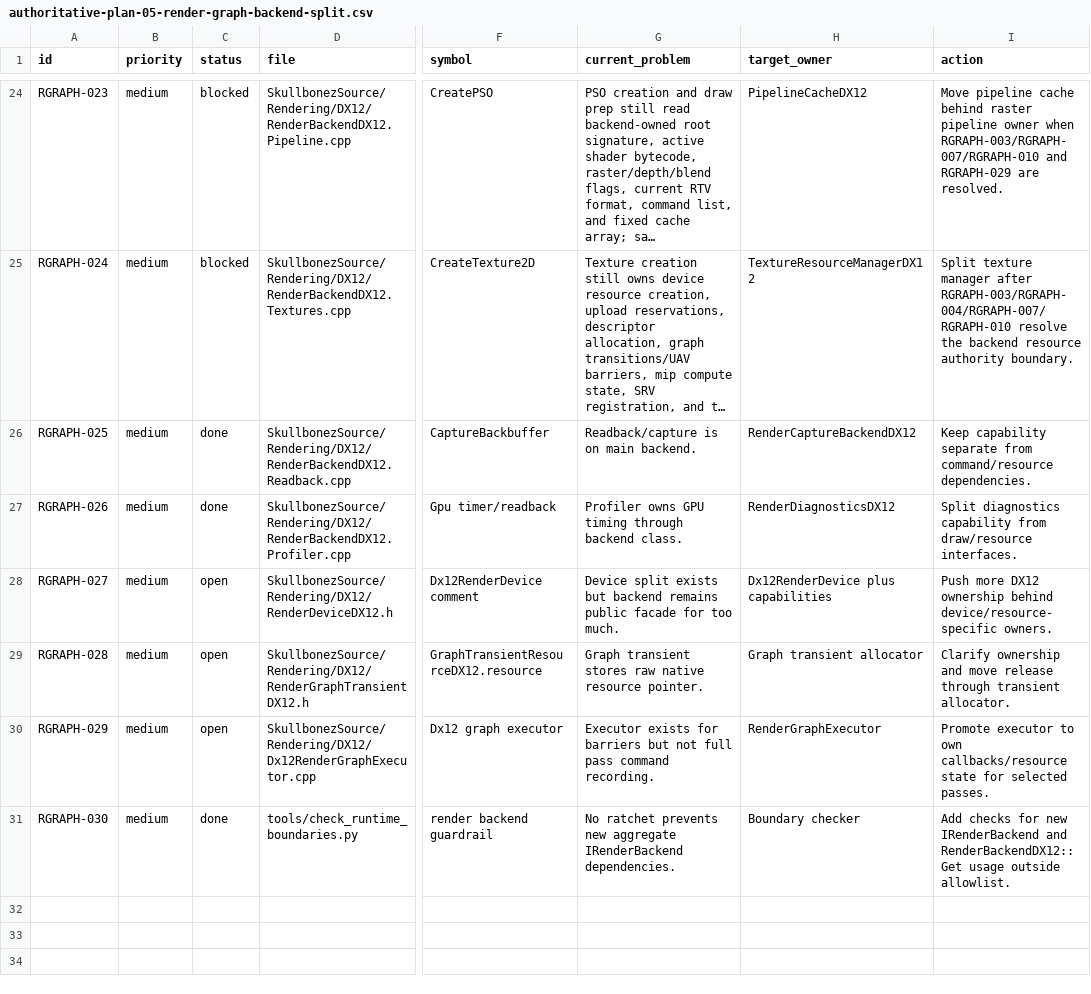
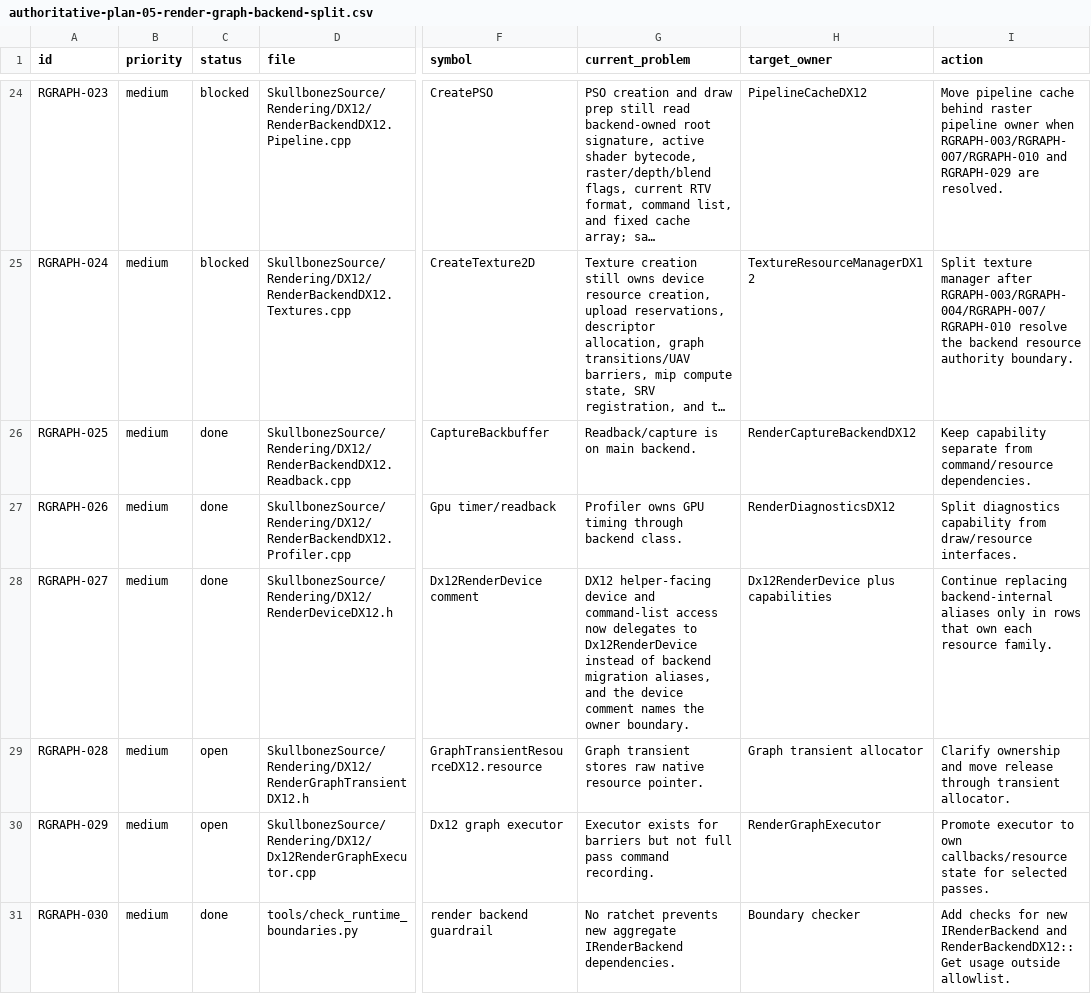
Before and after one commit to skullbonez/SkullbonezCore, a CSV file: Agentic/Plans/In_Progress/authoritative-plan-05-render-graph-backend-split.csv, drawn as a sheet; only a part is shown, gaps mark what is left out; long unchanged cells end in …; the diff names each change by its address in the sheet, - before the commit and + after, or states it on an @@ line.

Commit message:
refactor: route DX12 helper handles through device owner
Complete RGRAPH-027 by tightening the helper-facing DX12 device boundary. RenderBackendDX12::GetDevice and GetCommandList now delegate to Dx12RenderDevice, so mesh/shader/framebuffer helpers borrow native handles from the device owner rather than backend migration aliases.

Updated the Dx12RenderDevice ownership comment to name that helper-facing rule while leaving backend-internal aliases in place for the remaining resource-family rows.

Comment audit: inspected RenderBackendDX12.h and RenderDeviceDX12.h against Agentic/Reference/comment-style-guide.md; existing learning headers are intact and the changed ownership comment explains the native-handle lifetime boundary.

Validation: tools\\validate_dx12_renderer.bat passed in 31.366s; Profile/Debug builds reported 0 warnings and 0 errors, DX12 InfoQueue errors 0, and DX12 screenshots matched committed baselines.

```diff
--- a/Agentic/Plans/In_Progress/authoritative-plan-05-render-graph-backend-split.csv
+++ b/Agentic/Plans/In_Progress/authoritative-plan-05-render-graph-backend-split.csv
-C28 (status): open
+C28 (status): done
-G28 (current_problem): Device split exists but backend remains public facade for too much.
+G28 (current_problem): DX12 helper-facing device and command-list access now delegates to Dx12RenderDevice instead of backend migration aliases, and the device comment names the owner boundary.
-I28 (action): Push more DX12 ownership behind device/resource-specific owners.
+I28 (action): Continue replacing backend-internal aliases only in rows that own each resource family.
```
Also changed, not shown: 2 other files.
